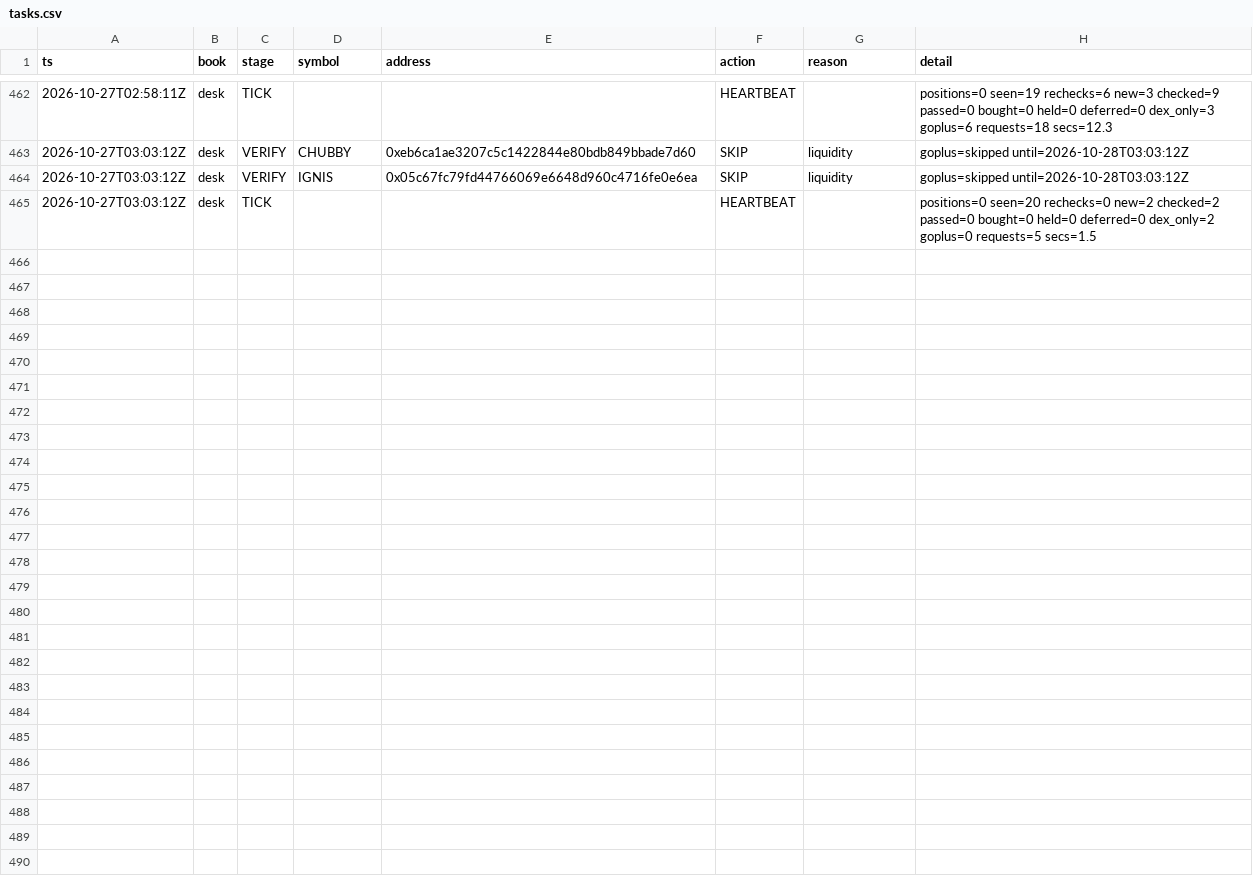
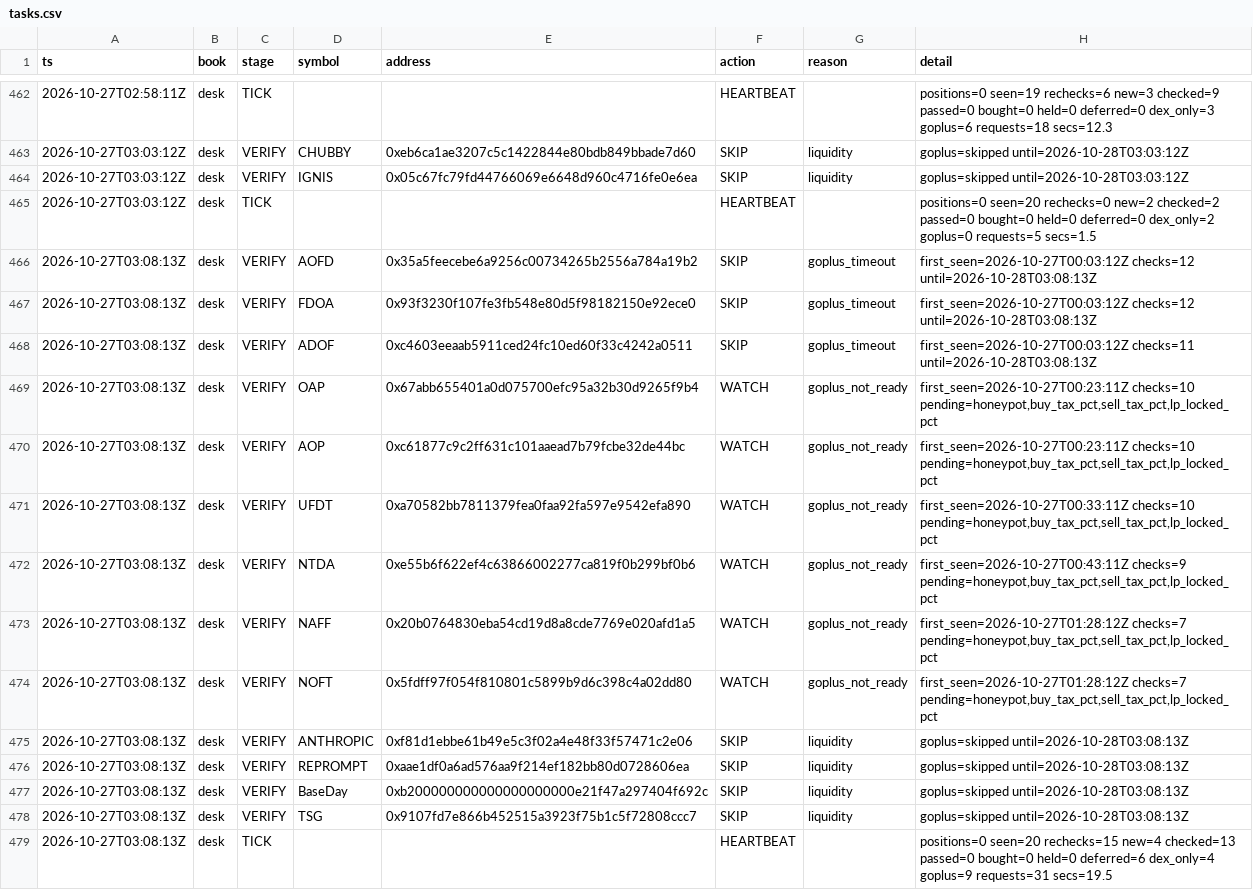
Before and after one commit to Zirqo-Dev/baseline-desk, a CSV file: data/daily/2026-10-27/tasks.csv, drawn as a sheet; only a part is shown, gaps mark what is left out; the diff names each change by its address in the sheet, - before the commit and + after, or states it on an @@ line.

```diff
--- a/data/daily/2026-10-27/tasks.csv
+++ b/data/daily/2026-10-27/tasks.csv
+row 466: 2026-10-27T03:08:13Z | desk | VERIFY | AOFD | 0x35a5feecebe6a9256c00734265b2556a784a19b2 | SKIP | goplus_timeout | first_seen=2026-10-27T00:03:12Z checks=12 until=2026-10-28T03:08:13Z
+row 467: 2026-10-27T03:08:13Z | desk | VERIFY | FDOA | 0x93f3230f107fe3fb548e80d5f98182150e92ece0 | SKIP | goplus_timeout | first_seen=2026-10-27T00:03:12Z checks=12 until=2026-10-28T03:08:13Z
+row 468: 2026-10-27T03:08:13Z | desk | VERIFY | ADOF | 0xc4603eeaab5911ced24fc10ed60f33c4242a0511 | SKIP | goplus_timeout | first_seen=2026-10-27T00:03:12Z checks=11 until=2026-10-28T03:08:13Z
+row 469: 2026-10-27T03:08:13Z | desk | VERIFY | OAP | 0x67abb655401a0d075700efc95a32b30d9265f9b4 | WATCH | goplus_not_ready | first_seen=2026-10-27T00:23:11Z checks=10 pending=honeypot,buy_tax_pct,sell_tax_pct,lp_locked_pct
+row 470: 2026-10-27T03:08:13Z | desk | VERIFY | AOP | 0xc61877c9c2ff631c101aaead7b79fcbe32de44bc | WATCH | goplus_not_ready | first_seen=2026-10-27T00:23:11Z checks=10 pending=honeypot,buy_tax_pct,sell_tax_pct,lp_locked_pct
+row 471: 2026-10-27T03:08:13Z | desk | VERIFY | UFDT | 0xa70582bb7811379fea0faa92fa597e9542efa890 | WATCH | goplus_not_ready | first_seen=2026-10-27T00:33:11Z checks=10 pending=honeypot,buy_tax_pct,sell_tax_pct,lp_locked_pct
+row 472: 2026-10-27T03:08:13Z | desk | VERIFY | NTDA | 0xe55b6f622ef4c63866002277ca819f0b299bf0b6 | WATCH | goplus_not_ready | first_seen=2026-10-27T00:43:11Z checks=9 pending=honeypot,buy_tax_pct,sell_tax_pct,lp_locked_pct
+row 473: 2026-10-27T03:08:13Z | desk | VERIFY | NAFF | 0x20b0764830eba54cd19d8a8cde7769e020afd1a5 | WATCH | goplus_not_ready | first_seen=2026-10-27T01:28:12Z checks=7 pending=honeypot,buy_tax_pct,sell_tax_pct,lp_locked_pct
+row 474: 2026-10-27T03:08:13Z | desk | VERIFY | NOFT | 0x5fdff97f054f810801c5899b9d6c398c4a02dd80 | WATCH | goplus_not_ready | first_seen=2026-10-27T01:28:12Z checks=7 pending=honeypot,buy_tax_pct,sell_tax_pct,lp_locked_pct
+row 475: 2026-10-27T03:08:13Z | desk | VERIFY | ANTHROPIC | 0xf81d1ebbe61b49e5c3f02a4e48f33f57471c2e06 | SKIP | liquidity | goplus=skipped until=2026-10-28T03:08:13Z
+row 476: 2026-10-27T03:08:13Z | desk | VERIFY | REPROMPT | 0xaae1df0a6ad576aa9f214ef182bb80d0728606ea | SKIP | liquidity | goplus=skipped until=2026-10-28T03:08:13Z
+row 477: 2026-10-27T03:08:13Z | desk | VERIFY | BaseDay | 0xb200000000000000000000e21f47a297404f692c | SKIP | liquidity | goplus=skipped until=2026-10-28T03:08:13Z
+row 478: 2026-10-27T03:08:13Z | desk | VERIFY | TSG | 0x9107fd7e866b452515a3923f75b1c5f72808ccc7 | SKIP | liquidity | goplus=skipped until=2026-10-28T03:08:13Z
+row 479: 2026-10-27T03:08:13Z | desk | TICK |  |  | HEARTBEAT |  | positions=0 seen=20 rechecks=15 new=4 checked=13 passed=0 bought=0 held=0 deferred=6 dex_only=4 goplus=9 requests=31 secs=19.5
```
Also changed, not shown: 1 other file.
